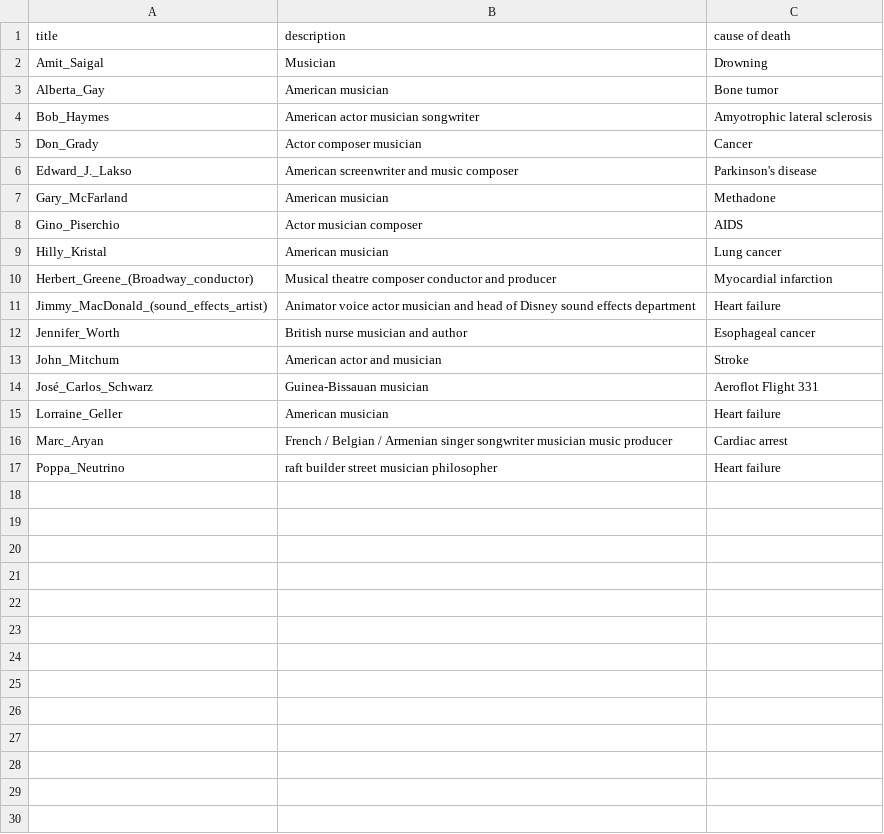
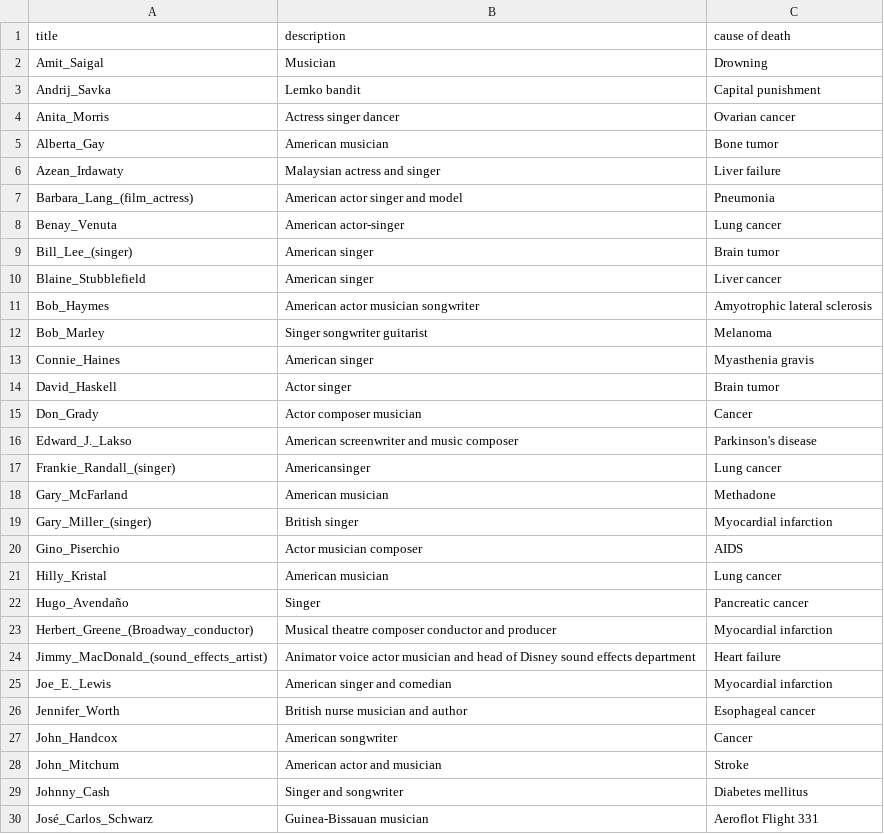
Before and after one commit to lunarpearl/WAP_project, a CSV file: music.csv, drawn as a sheet; only a part is shown; the shorter side is filled out with more unchanged rows; the diff covers the shown part only; the diff names each change by its address in the sheet, - before the commit and + after, or states it on an @@ line.

Commit message:
Added list of words to search within description

```diff
--- a/music.csv
+++ b/music.csv
+row 3: Andrij_Savka | Lemko bandit | Capital punishment
+row 4: Anita_Morris | Actress singer dancer | Ovarian cancer
+row 6: Azean_Irdawaty | Malaysian actress and singer | Liver failure
+row 7: Barbara_Lang_(film_actress) | American actor singer and model | Pneumonia
+row 8: Benay_Venuta | American actor-singer | Lung cancer
+row 9: Bill_Lee_(singer) | American singer | Brain tumor
+row 10: Blaine_Stubblefield | American singer | Liver cancer
+row 12: Bob_Marley | Singer songwriter guitarist | Melanoma
+row 13: Connie_Haines | American singer | Myasthenia gravis
+row 14: David_Haskell | Actor singer | Brain tumor
+row 17: Frankie_Randall_(singer) | Americansinger | Lung cancer
+row 19: Gary_Miller_(singer) | British singer | Myocardial infarction
+row 22: Hugo_Avendaño | Singer | Pancreatic cancer
+row 25: Joe_E._Lewis | American singer and comedian | Myocardial infarction
+row 27: John_Handcox | American songwriter | Cancer
+row 29: Johnny_Cash | Singer and songwriter | Diabetes mellitus
```
Also changed, not shown: 14 added rows elsewhere in this file, 2 other files.
